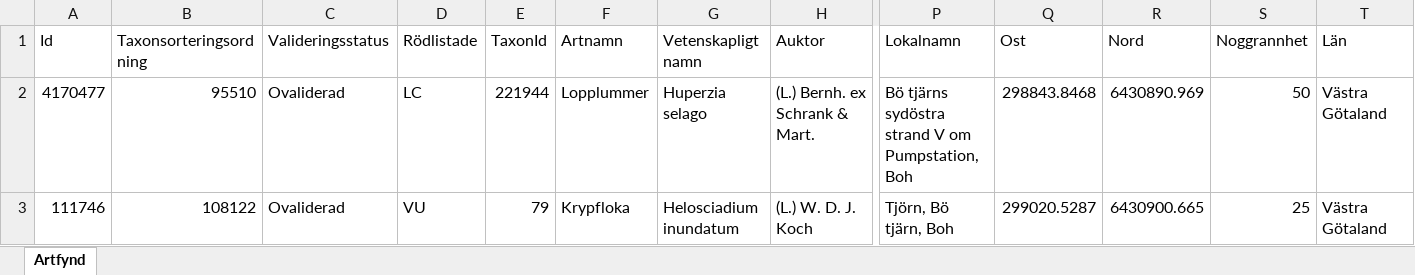
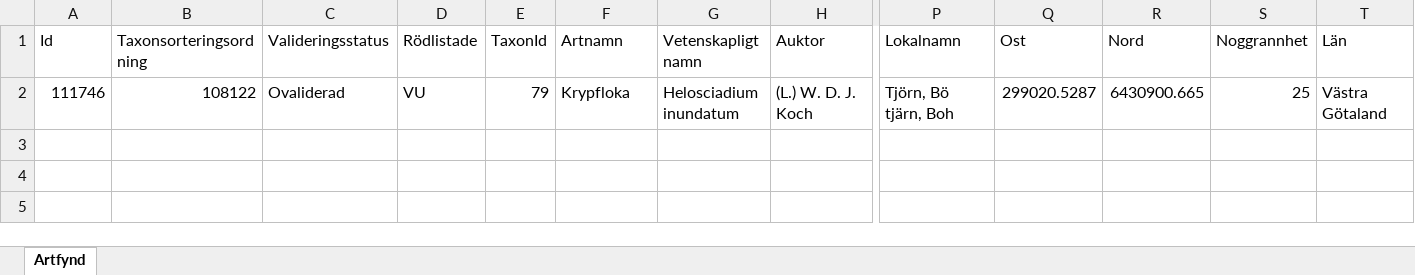
Before and after one commit to klasma/Logging_1419, an Excel workbook: artfynd/A 44608-2020 artfynd.xlsx, sheet Artfynd, drawn as a sheet; only a part is shown, gaps mark what is left out; values as stored, in another font and other column widths than the file's, no borders; rows hold the shown columns only; the diff names each change by its address in the sheet, - before the commit and + after, or states it on an @@ line.

```diff
--- a/artfynd/A 44608-2020 artfynd.xlsx (sheet Artfynd)
+++ b/artfynd/A 44608-2020 artfynd.xlsx (sheet Artfynd)
-row 2: 4170477 | 95510 | Ovaliderad | LC | 221944 | Lopplummer | Huperzia selago | (L.) Bernh. ex Schrank & Mart. | Bö tjärns sydöstra strand V om Pumpstation, Boh | 298843.8468 | 6430890.969 | 50 | Västra Götaland
```
Also changed, not shown: artfynd/A 2233-2020 artfynd.xlsx, artfynd/A 26114-2019 artfynd.xlsx, 26 other files.
